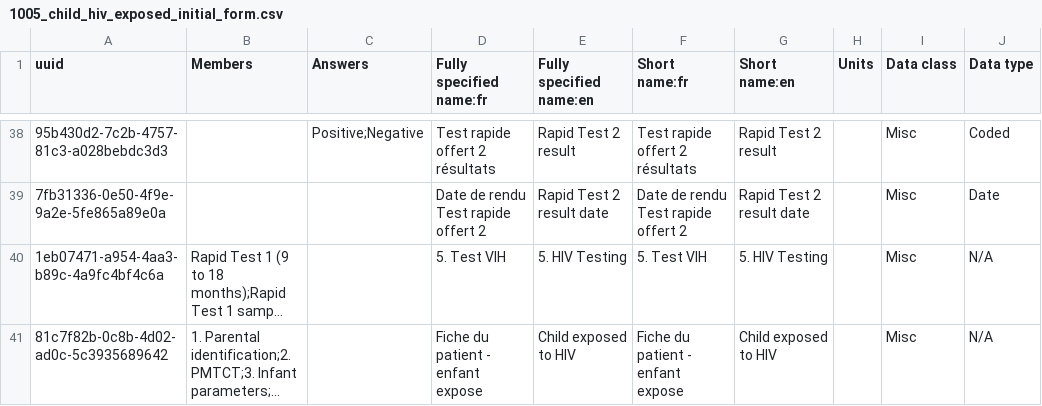
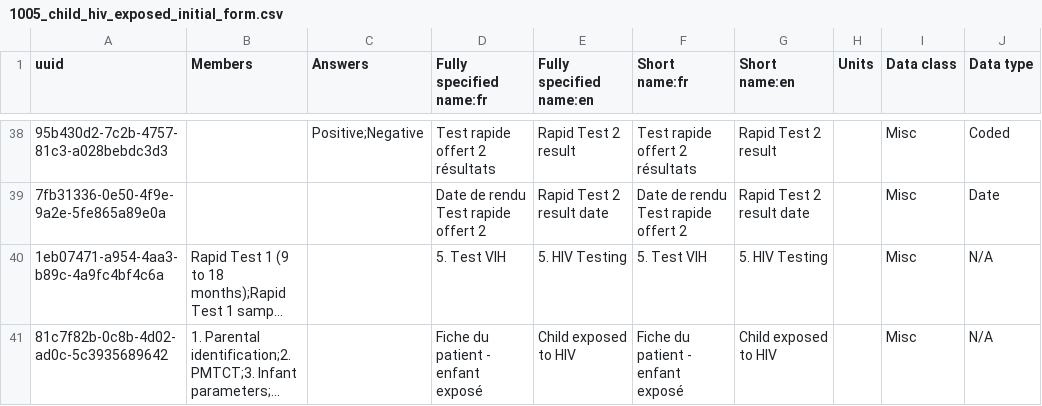
Before and after one commit to jembi/cameroon-bahmni-metadata, a CSV file: configuration/concepts/1005_child_hiv_exposed_initial_form.csv, drawn as a sheet; only a part is shown, gaps mark what is left out; long unchanged cells end in …; the diff names each change by its address in the sheet, - before the commit and + after, or states it on an @@ line.

```diff
--- a/configuration/concepts/1005_child_hiv_exposed_initial_form.csv
+++ b/configuration/concepts/1005_child_hiv_exposed_initial_form.csv
-D41 (Fully specified name:fr): Fiche du patient - enfant expose
+D41 (Fully specified name:fr): Fiche du patient - enfant exposé
-F41 (Short name:fr): Fiche du patient - enfant expose
+F41 (Short name:fr): Fiche du patient - enfant exposé
```
Also changed, not shown: configuration/concepts/1002_adult_hiv_followup_form.csv.
